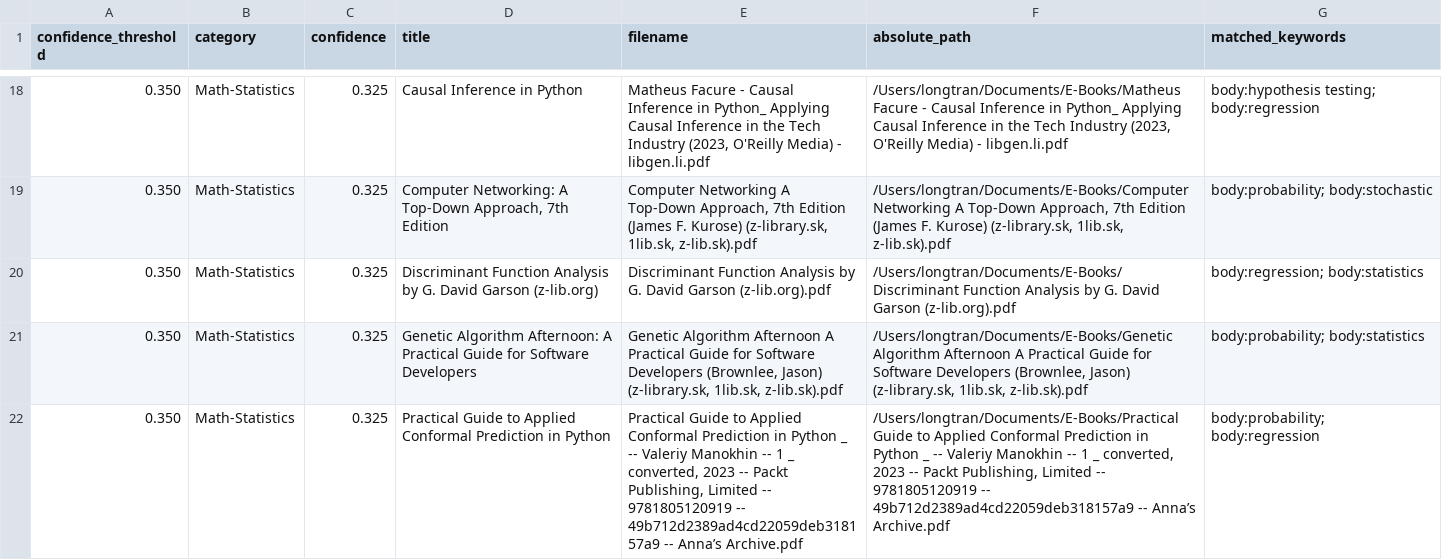
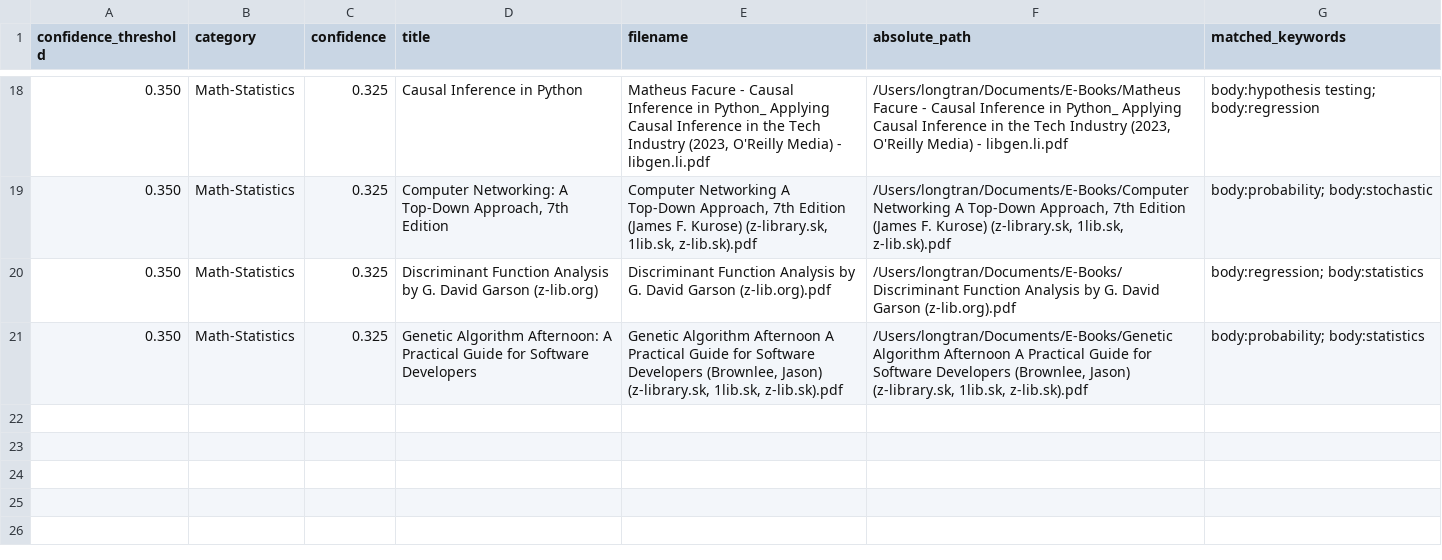
Before and after one commit to LongTran112/Semantic-Book-Recommender, a CSV file: output/low_confidence_by_category/math_statistics.csv, drawn as a sheet; only a part is shown, gaps mark what is left out; the diff names each change by its address in the sheet, - before the commit and + after, or states it on an @@ line.

```diff
--- a/output/low_confidence_by_category/math_statistics.csv
+++ b/output/low_confidence_by_category/math_statistics.csv
-row 22: 0.350 | Math-Statistics | 0.325 | Practical Guide to Applied Conformal Prediction in Python | Practical Guide to Applied Conformal Prediction in Python _ -- Valeriy Manokhin -- 1 _ converted, 2023 -- Packt Publishing, Limited -- 9781805120919 -- 49b712d2389ad4cd22059deb318157a9 -- Anna’s Archive.pdf | /Users/longtran/Documents/E-Books/Practical Guide to Applied Conformal Prediction in Python _ -- Valeriy Manokhin -- 1 _ converted, 2023 -- Packt Publishing, Limited -- 9781805120919 -- 49b712d2389ad4cd22059deb318157a9 -- Anna’s Archive.pdf | body:probability; body:regression
```
Also changed, not shown: output/low_confidence_by_category/databases.csv, output/low_confidence_by_category/deeplearning.csv, 10 other files.
